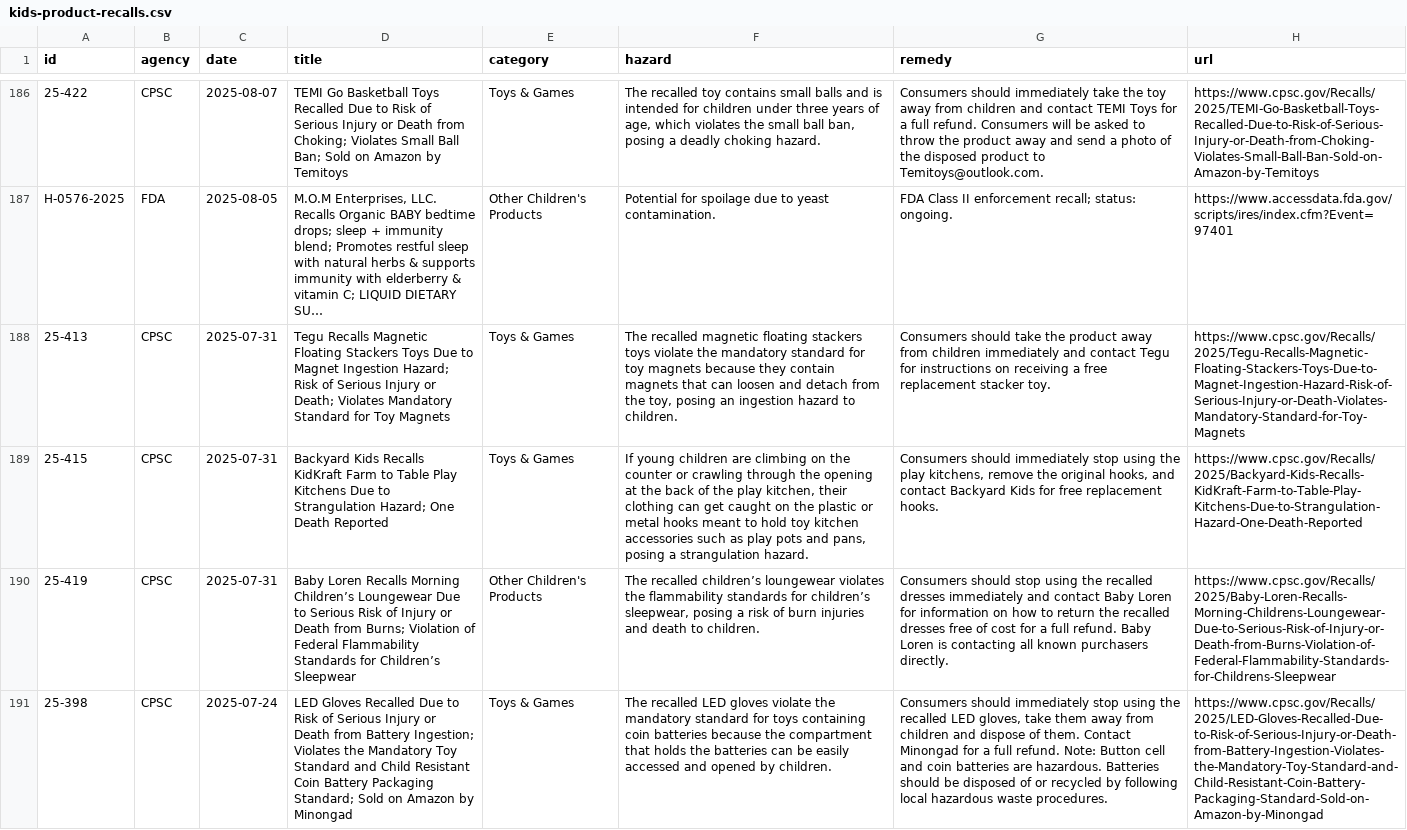
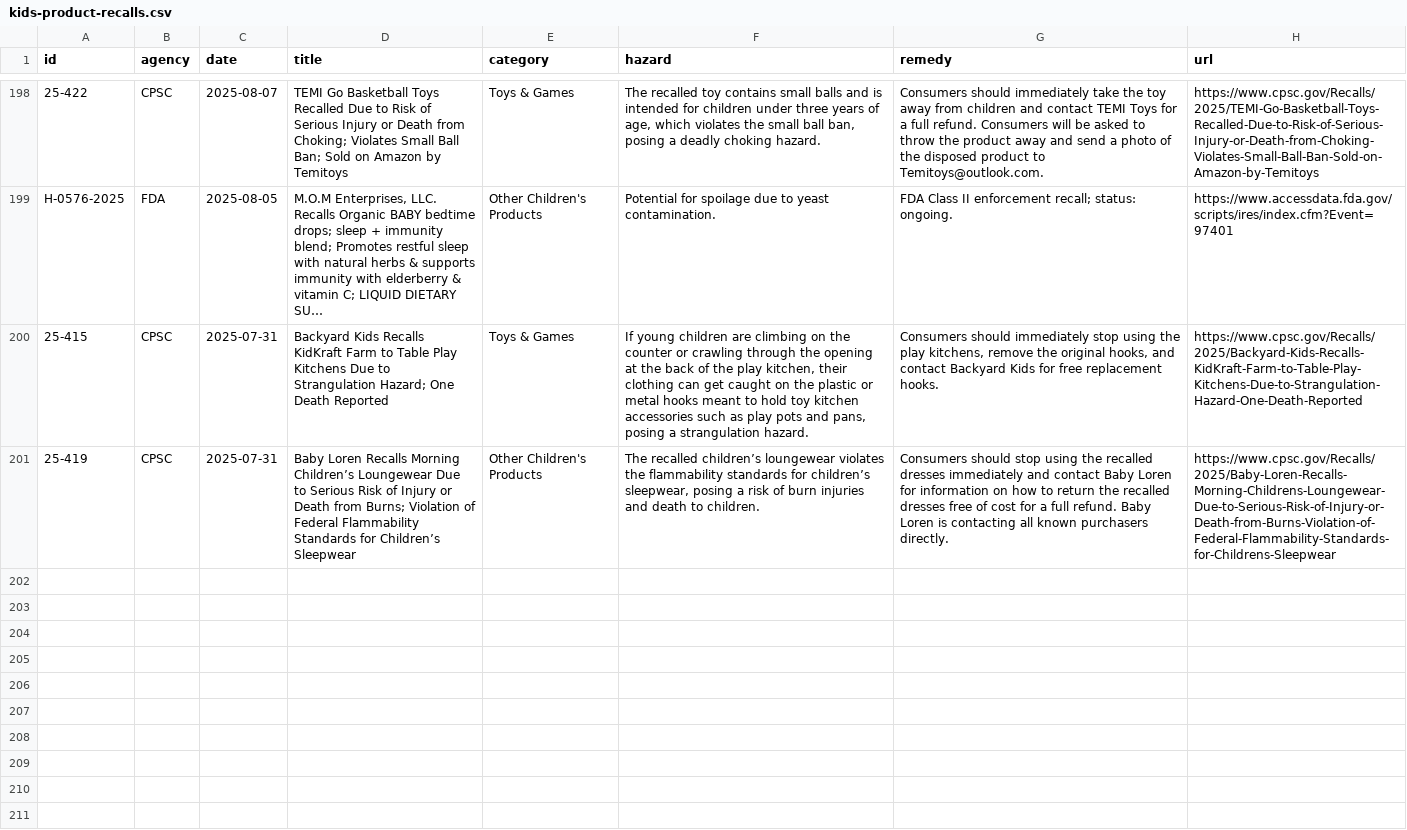
Before and after one commit to kindlykiddo/kids-product-recalls, a CSV file: data/kids-product-recalls.csv, drawn as a sheet; only a part is shown, gaps mark what is left out; removed rows and columns are numbered as before the commit, all else as after; the diff covers the shown part only; the diff names each change by its address in the sheet, - before the commit and + after, or states it on an @@ line.

```diff
--- a/data/kids-product-recalls.csv
+++ b/data/kids-product-recalls.csv
-row 188: 25-413 | CPSC | 2025-07-31 | Tegu Recalls Magnetic Floating Stackers Toys Due to Magnet Ingestion Hazard; Risk of Serious Injury or Death; Violates Mandatory Standard for Toy Magnets | Toys & Games | The recalled magnetic floating stackers toys violate the mandatory standard for toy magnets because they contain magnets that can loosen and detach from the toy, posing an ingestion hazard to children. | Consumers should take the product away from children immediately and contact Tegu for instructions on receiving a free replacement stacker toy. | https://www.cpsc.gov/Recalls/2025/Tegu-Recalls-Magnetic-Floating-Stackers-Toys-Due-to-Magnet-Ingestion-Hazard-Risk-of-Serious-Injury-or-Death-Violates-Mandatory-Standard-for-Toy-Magnets
-row 191: 25-398 | CPSC | 2025-07-24 | LED Gloves Recalled Due to Risk of Serious Injury or Death from Battery Ingestion; Violates the Mandatory Toy Standard and Child Resistant Coin Battery Packaging Standard; Sold on Amazon by Minongad | Toys & Games | The recalled LED gloves violate the mandatory standard for toys containing coin batteries because the compartment that holds the batteries can be easily accessed and opened by children. | Consumers should immediately stop using the recalled LED gloves, take them away from children and dispose of them. Contact Minongad for a full refund. Note: Button cell and coin batteries are hazardous. Batteries should be disposed of or recycled by following local hazardous waste procedures. | https://www.cpsc.gov/Recalls/2025/LED-Gloves-Recalled-Due-to-Risk-of-Serious-Injury-or-Death-from-Battery-Ingestion-Violates-the-Mandatory-Toy-Standard-and-Child-Resistant-Coin-Battery-Packaging-Standard-Sold-on-Amazon-by-Minongad
```
Also changed, not shown: 12 added rows, 10 removed rows and 3 edited cells elsewhere in this file, 1 other file.
